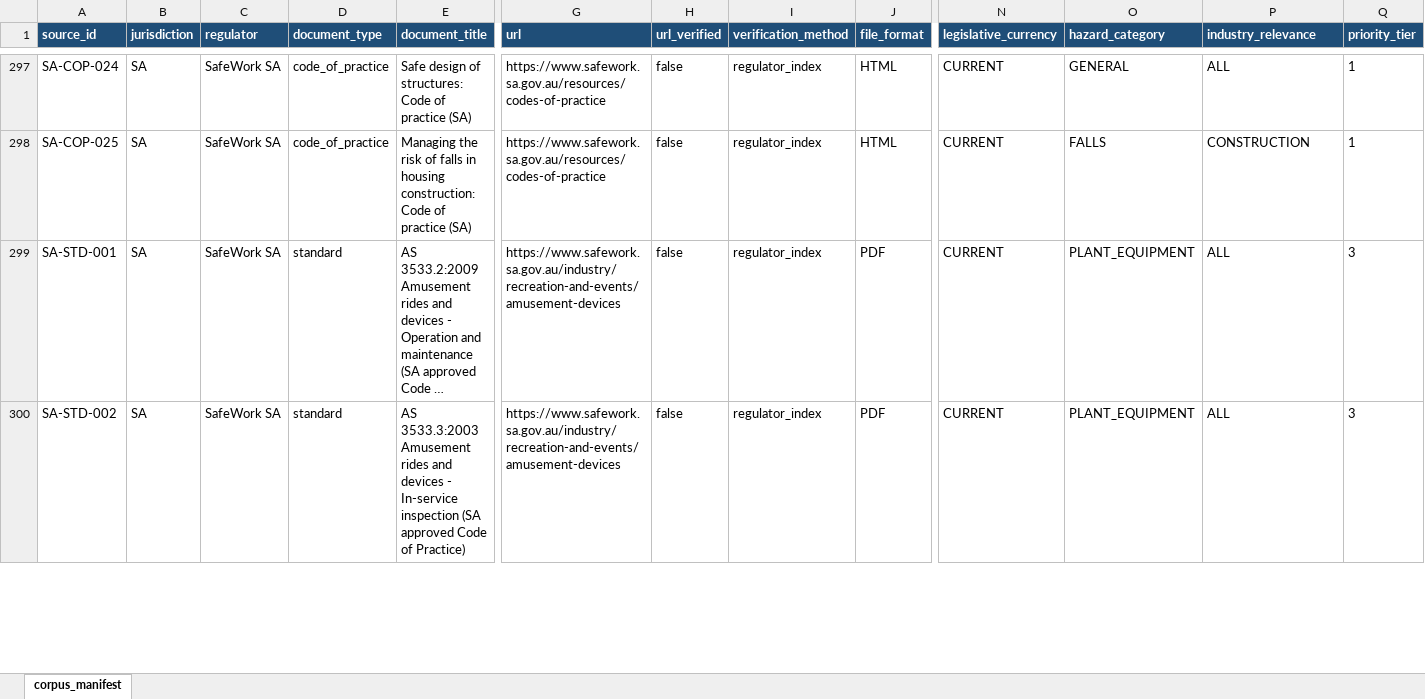
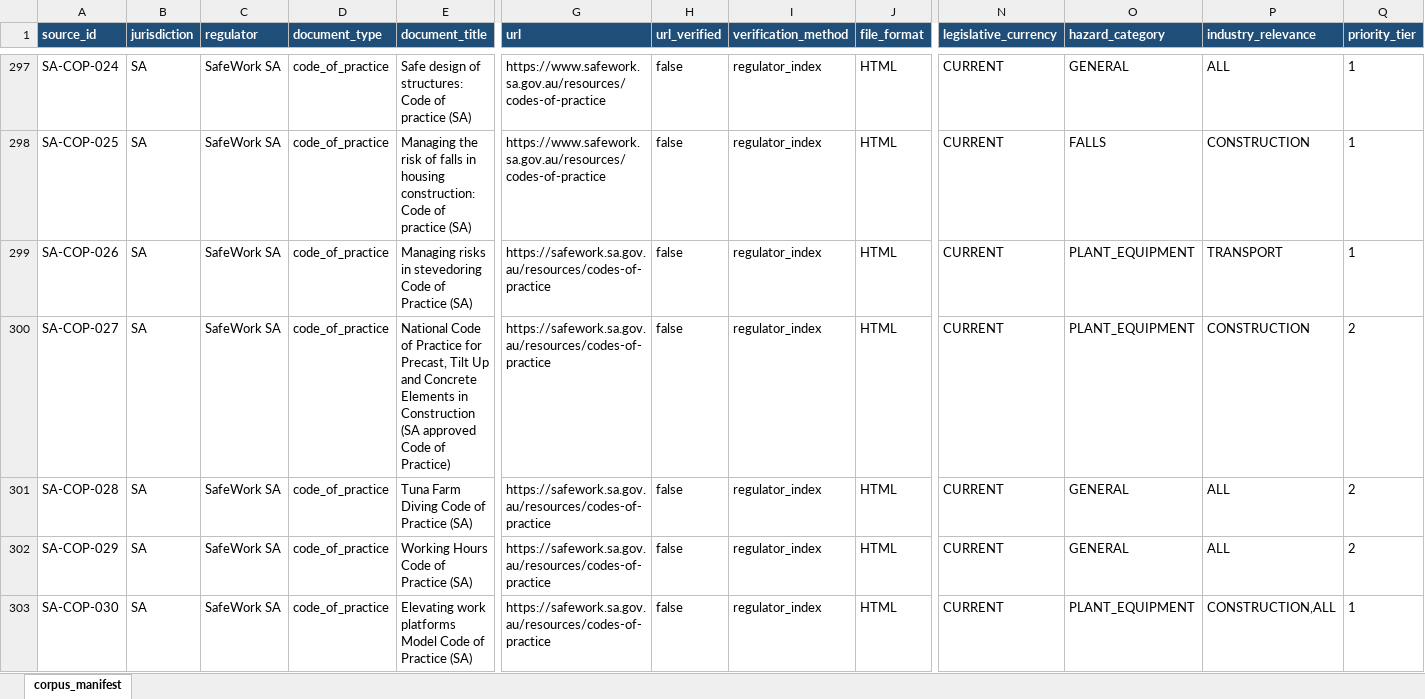
Before and after one commit to whosneet/SafetyLM, an Excel workbook: corpus/manifest/corpus_manifest.xlsx, sheet corpus_manifest, drawn as a sheet; only a part is shown, gaps mark what is left out; the shorter side is filled out with more unchanged rows; long unchanged cells end in …; values as stored, in another font and other column widths than the file's, no borders; rows hold the shown columns only; the diff covers the shown part only; the diff names each change by its address in the sheet, - before the commit and + after, or states it on an @@ line.

Commit message:
Add missing manifest source references

```diff
--- a/corpus/manifest/corpus_manifest.xlsx (sheet corpus_manifest)
+++ b/corpus/manifest/corpus_manifest.xlsx (sheet corpus_manifest)
+row 299: SA-COP-026 | SA | SafeWork SA | code_of_practice | Managing risks in stevedoring Code of Practice (SA) | https://safework.sa.gov.au/resources/codes-of-practice | false | regulator_index | HTML | CURRENT | PLANT_EQUIPMENT | TRANSPORT | 1
+row 300: SA-COP-027 | SA | SafeWork SA | code_of_practice | National Code of Practice for Precast, Tilt Up and Concrete Elements in Construction (SA approved Code of Practice) | https://safework.sa.gov.au/resources/codes-of-practice | false | regulator_index | HTML | CURRENT | PLANT_EQUIPMENT | CONSTRUCTION | 2
+row 301: SA-COP-028 | SA | SafeWork SA | code_of_practice | Tuna Farm Diving Code of Practice (SA) | https://safework.sa.gov.au/resources/codes-of-practice | false | regulator_index | HTML | CURRENT | GENERAL | ALL | 2
+row 302: SA-COP-029 | SA | SafeWork SA | code_of_practice | Working Hours Code of Practice (SA) | https://safework.sa.gov.au/resources/codes-of-practice | false | regulator_index | HTML | CURRENT | GENERAL | ALL | 2
+row 303: SA-COP-030 | SA | SafeWork SA | code_of_practice | Elevating work platforms Model Code of Practice (SA) | https://safework.sa.gov.au/resources/codes-of-practice | false | regulator_index | HTML | CURRENT | PLANT_EQUIPMENT | CONSTRUCTION,ALL | 1
```
Also changed, not shown: 68 added rows elsewhere in this sheet, 1 other file.
